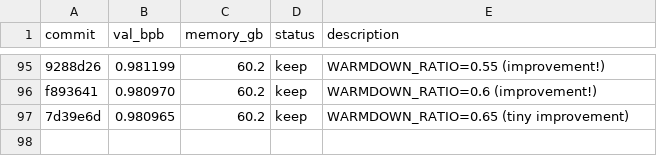
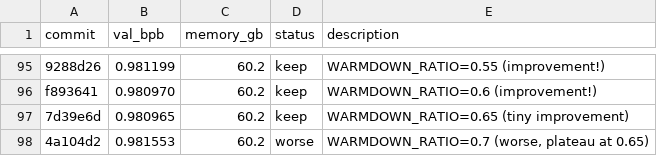
Before and after one commit to quietsmile/autoresearch, a TSV file: results.tsv, drawn as a sheet; only a part is shown, gaps mark what is left out.

Commit message:
Log experiment 96: WARMDOWN_RATIO=0.7 is worse (plateau at 0.65)

```diff
--- a/results.tsv
+++ b/results.tsv
@@ -97 +97,2 @@ f893641	0.980970	60.2	keep	WARMDOWN_RATIO=0.6 (improvement!)
 7d39e6d	0.980965	60.2	keep	WARMDOWN_RATIO=0.65 (tiny improvement)
+4a104d2	0.981553	60.2	worse	WARMDOWN_RATIO=0.7 (worse, plateau at 0.65)
```
